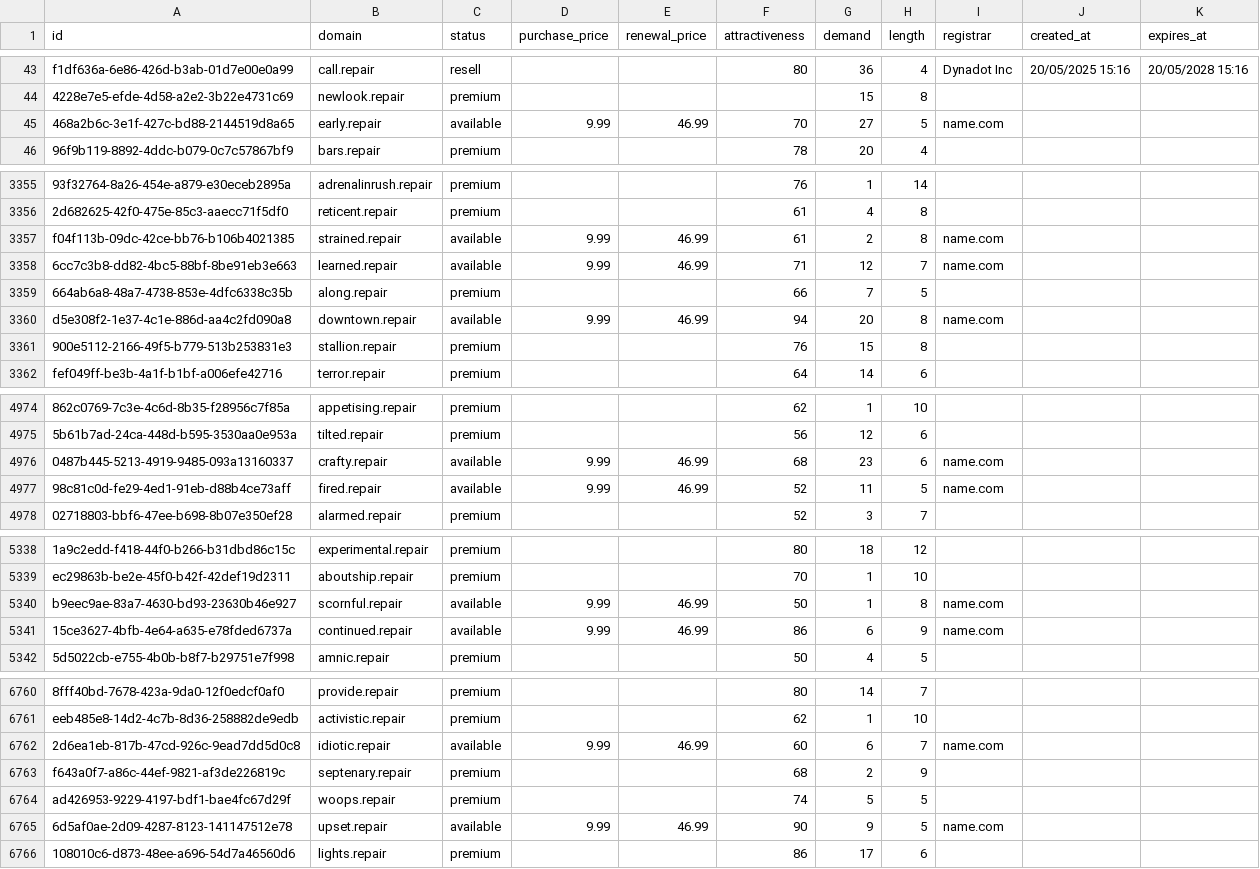
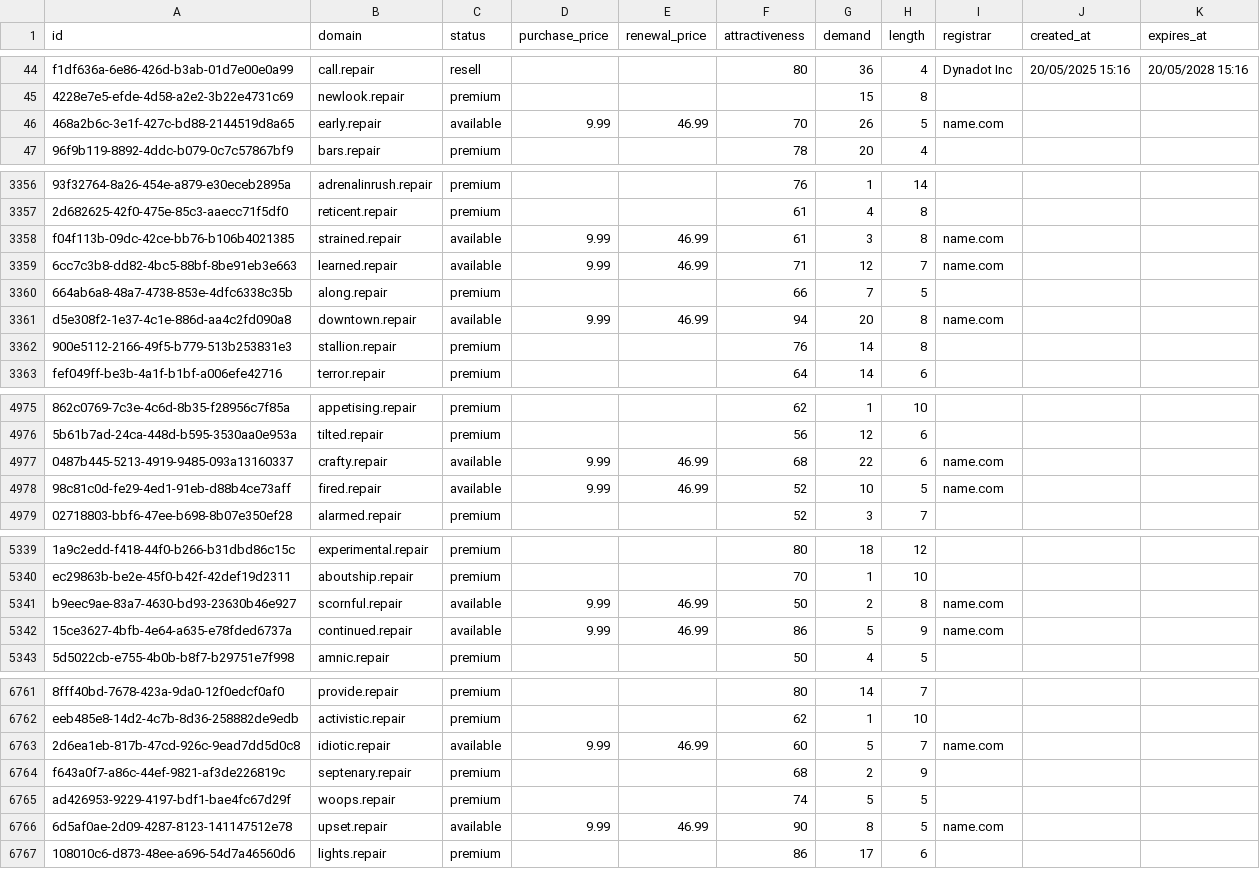
Before and after one commit to UniqueDomains/repair-oneword-domains, a CSV file: repair.csv, drawn as a sheet; only a part is shown, gaps mark what is left out; addresses are those after the commit; the diff covers the shown part only; the diff names each change by its address in the sheet, - before the commit and + after, or states it on an @@ line.

```diff
--- a/repair.csv
+++ b/repair.csv
-G46 (demand): 27
+G46 (demand): 26
-G3358 (demand): 2
+G3358 (demand): 3
-G3362 (demand): 15
+G3362 (demand): 14
-G4977 (demand): 23
+G4977 (demand): 22
-G4978 (demand): 11
+G4978 (demand): 10
-G5341 (demand): 1
+G5341 (demand): 2
-G5342 (demand): 6
+G5342 (demand): 5
-G6763 (demand): 6
+G6763 (demand): 5
-G6766 (demand): 9
+G6766 (demand): 8
```
Also changed, not shown: 1 added row and 80 edited cells elsewhere in this file, 3 other files.
